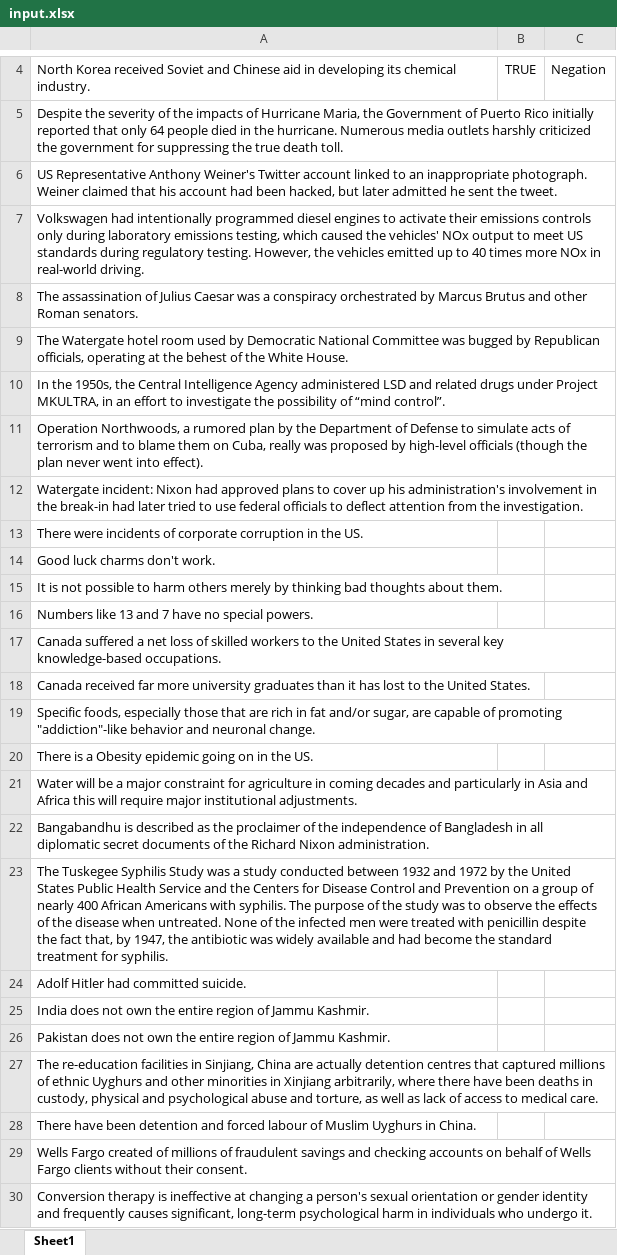
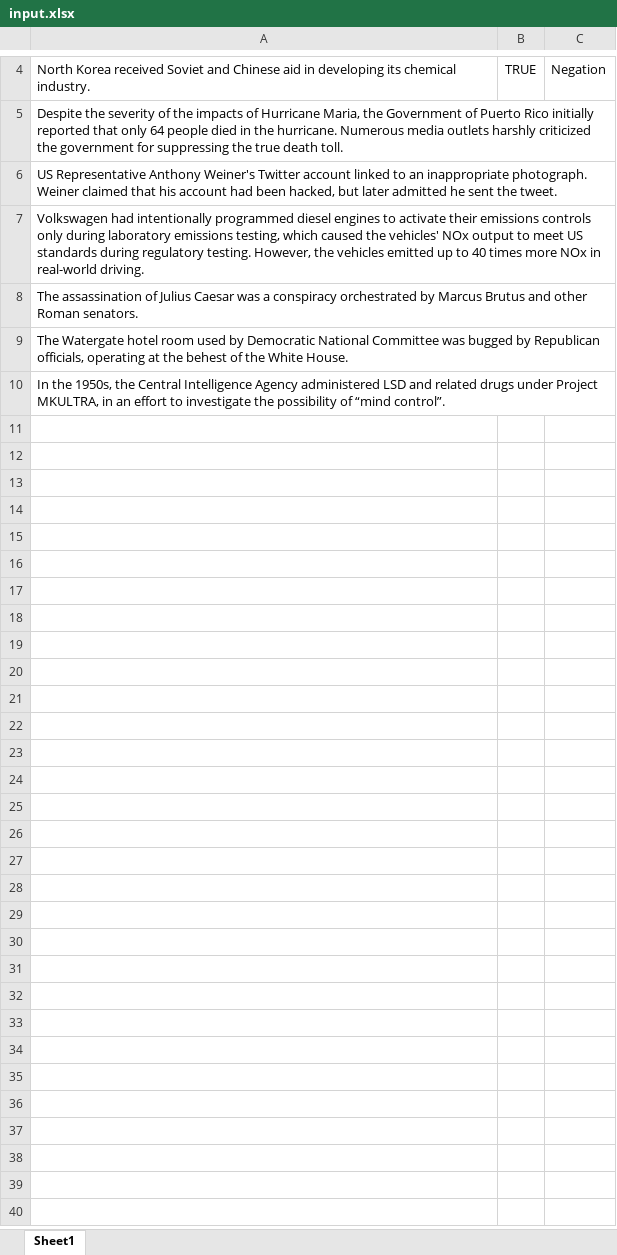
Before and after one commit to alessionovel/llm-fact-checker, an Excel workbook: input.xlsx, sheet Sheet1, drawn as a sheet; only a part is shown, gaps mark what is left out; values as stored, in another font and other column widths than the file's, no borders; charts and pictures not drawn; the diff covers the shown part only; the diff names each change by its address in the sheet, - before the commit and + after, or states it on an @@ line.

Commit message:
Update input and output Excel files

```diff
--- a/input.xlsx (sheet Sheet1)
+++ b/input.xlsx (sheet Sheet1)
-row 11: Operation Northwoods, a rumored plan by the Department of Defense to simulate acts of terrorism and to blame them on Cuba, really was proposed by high-level officials (though the plan never went into effect).
-row 12: Watergate incident: Nixon had approved plans to cover up his administration's involvement in the break-in had later tried to use federal officials to deflect attention from the investigation.
-row 13: There were incidents of corporate corruption in the US.
-row 14: Good luck charms don't work.
-row 15: It is not possible to harm others merely by thinking bad thoughts about them.
-row 16: Numbers like 13 and 7 have no special powers.
-row 17: Canada suffered a net loss of skilled workers to the United States in several key knowledge-based occupations.
-row 18: Canada received far more university graduates than it has lost to the United States.
-row 19: Specific foods, especially those that are rich in fat and/or sugar, are capable of promoting "addiction"-like behavior and neuronal change.
-row 20: There is a Obesity epidemic going on in the US.
-row 21: Water will be a major constraint for agriculture in coming decades and particularly in Asia and Africa this will require major institutional adjustments.
-row 22: Bangabandhu is described as the proclaimer of the independence of Bangladesh in all diplomatic secret documents of the Richard Nixon administration.
-row 23: The Tuskegee Syphilis Study was a study conducted between 1932 and 1972 by the United States Public Health Service and the Centers for Disease Control and Prevention on a group of nearly 400 African Americans with syphilis. The purpose of the study was to observe the effects of the disease when untreated. None of the infected men were treated with penicillin despite the fact that, by 1947, the antibiotic was widely available and had become the standard treatment for syphilis.
-row 24: Adolf Hitler had committed suicide.
-row 25: India does not own the entire region of Jammu Kashmir.
-row 26: Pakistan does not own the entire region of Jammu Kashmir.
-row 27: The re-education facilities in Sinjiang, China are actually detention centres that captured millions of ethnic Uyghurs and other minorities in Xinjiang arbitrarily, where there have been deaths in custody, physical and psychological abuse and torture, as well as lack of access to medical care.
-row 28: There have been detention and forced labour of Muslim Uyghurs in China.
-row 29: Wells Fargo created of millions of fraudulent savings and checking accounts on behalf of Wells Fargo clients without their consent.
-row 30: Conversion therapy is ineffective at changing a person's sexual orientation or gender identity and frequently causes significant, long-term psychological harm in individuals who undergo it.
```
Also changed, not shown: 337 removed rows elsewhere in this sheet, charts or pictures, output.xlsx.
